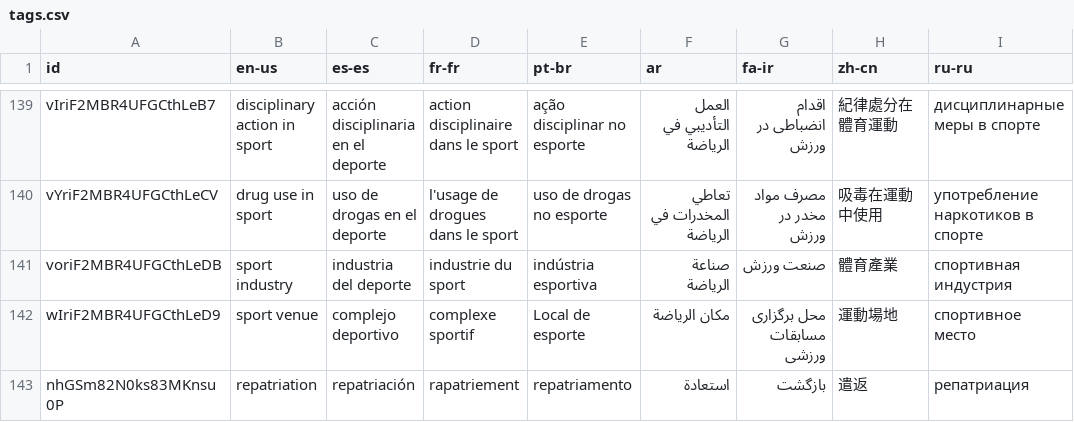
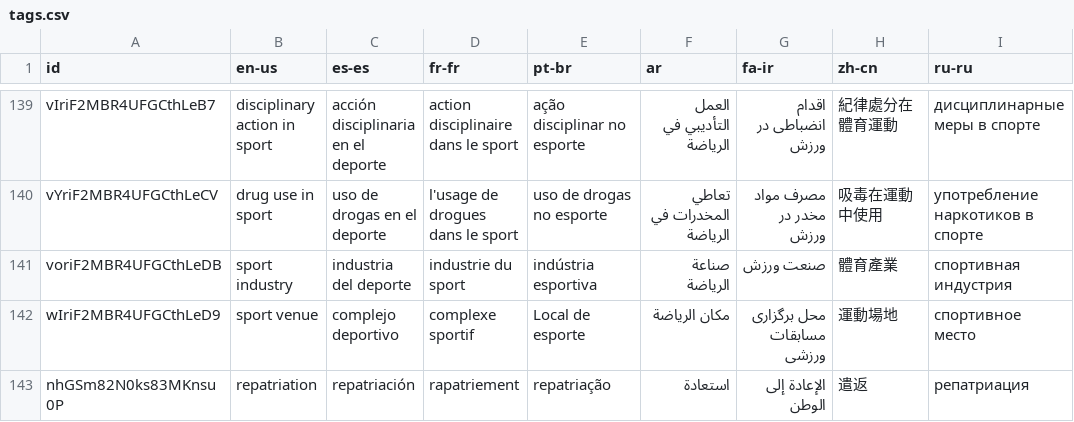
Before and after one commit to IIP-Design/content-commons-server, a CSV file: prisma/data/tags.csv, drawn as a sheet; only a part is shown, gaps mark what is left out; the diff names each change by its address in the sheet, - before the commit and + after, or states it on an @@ line.

Commit message:
Update repatriation translation with values recieved from the transaltion team

```diff
--- a/prisma/data/tags.csv
+++ b/prisma/data/tags.csv
-E143 (pt-br): repatriamento
+E143 (pt-br): repatriação
-G143 (fa-ir): بازگشت
+G143 (fa-ir): الإعادة إلى الوطن
```
Also changed, not shown: 1 other file.
